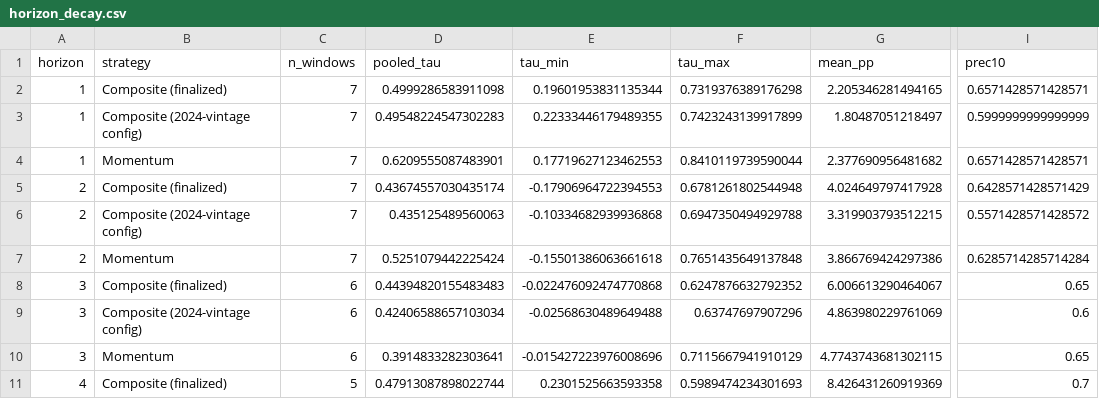
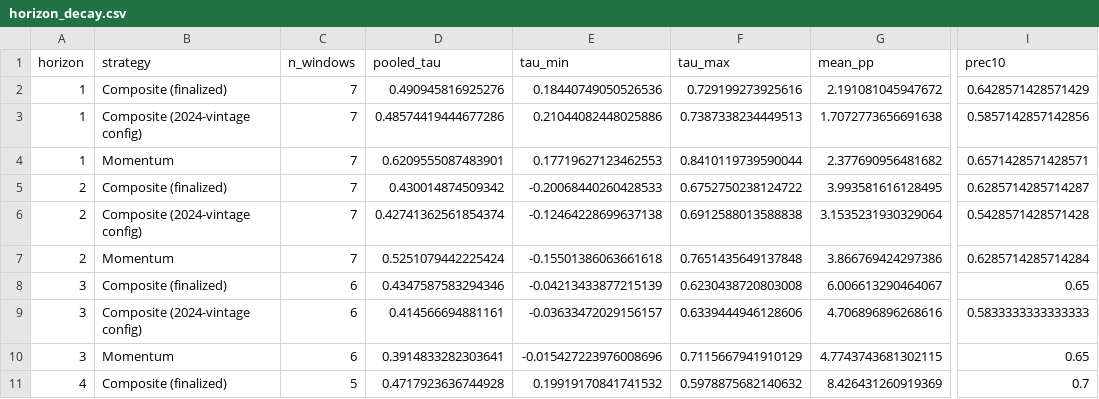
Before and after one commit to blarson04/LCR, a CSV file: data/processed/horizon_decay.csv, drawn as a sheet; only a part is shown, gaps mark what is left out; the diff covers the shown part only; the diff names each change by its address in the sheet, - before the commit and + after, or states it on an @@ line.

```diff
--- a/data/processed/horizon_decay.csv
+++ b/data/processed/horizon_decay.csv
-D2 (pooled_tau): 0.4999286583911098
+D2 (pooled_tau): 0.490945816925276
-E2 (tau_min): 0.19601953831135344
+E2 (tau_min): 0.18440749050526536
-F2 (tau_max): 0.7319376389176298
+F2 (tau_max): 0.729199273925616
-G2 (mean_pp): 2.205346281494165
+G2 (mean_pp): 2.191081045947672
-I2 (prec10): 0.6571428571428571
+I2 (prec10): 0.6428571428571429
-D3 (pooled_tau): 0.49548224547302283
+D3 (pooled_tau): 0.48574419444677286
-E3 (tau_min): 0.22333446179489355
+E3 (tau_min): 0.21044082448025886
-F3 (tau_max): 0.7423243139917899
+F3 (tau_max): 0.7387338234449513
-G3 (mean_pp): 1.80487051218497
+G3 (mean_pp): 1.7072773656691638
-I3 (prec10): 0.5999999999999999
+I3 (prec10): 0.5857142857142856
-D5 (pooled_tau): 0.43674557030435174
+D5 (pooled_tau): 0.430014874509342
-E5 (tau_min): -0.17906964722394553
+E5 (tau_min): -0.20068440260428533
-F5 (tau_max): 0.6781261802544948
+F5 (tau_max): 0.6752750238124722
-G5 (mean_pp): 4.024649797417928
+G5 (mean_pp): 3.993581616128495
-I5 (prec10): 0.6428571428571429
+I5 (prec10): 0.6285714285714287
-D6 (pooled_tau): 0.435125489560063
+D6 (pooled_tau): 0.42741362561854374
-E6 (tau_min): -0.10334682939936868
+E6 (tau_min): -0.12464228699637138
-F6 (tau_max): 0.6947350494929788
+F6 (tau_max): 0.6912588013588838
-G6 (mean_pp): 3.319903793512215
+G6 (mean_pp): 3.1535231930329064
-I6 (prec10): 0.5571428571428572
+I6 (prec10): 0.5428571428571428
-D8 (pooled_tau): 0.44394820155483483
+D8 (pooled_tau): 0.4347587583294346
-E8 (tau_min): -0.022476092474770868
+E8 (tau_min): -0.04213433877215139
-F8 (tau_max): 0.6247876632792352
+F8 (tau_max): 0.6230438720803008
-D9 (pooled_tau): 0.42406588657103034
+D9 (pooled_tau): 0.414566694881161
-E9 (tau_min): -0.02568630489649488
+E9 (tau_min): -0.03633472029156157
-F9 (tau_max): 0.63747697907296
+F9 (tau_max): 0.6339444946128606
-G9 (mean_pp): 4.863980229761069
+G9 (mean_pp): 4.706896896268616
-I9 (prec10): 0.6
+I9 (prec10): 0.5833333333333333
-D11 (pooled_tau): 0.47913087898022744
+D11 (pooled_tau): 0.4717923636744928
-E11 (tau_min): 0.2301525663593358
+E11 (tau_min): 0.19919170841741532
-F11 (tau_max): 0.5989474234301693
+F11 (tau_max): 0.5978875682140632
```
Also changed, not shown: 18 edited cells elsewhere in this file, data/processed/baseline_singles.csv, data/processed/panel.csv, 31 other files.
